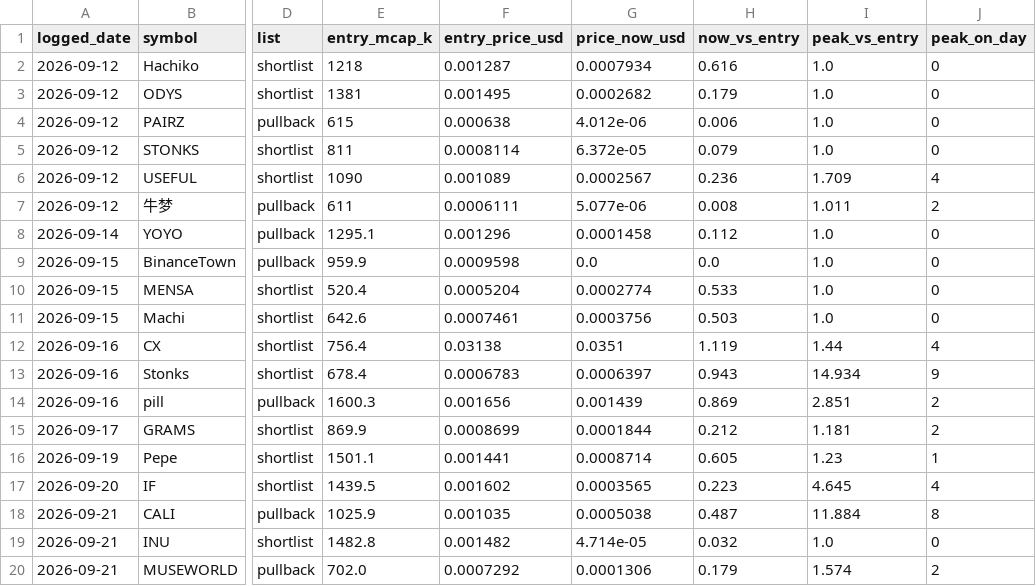
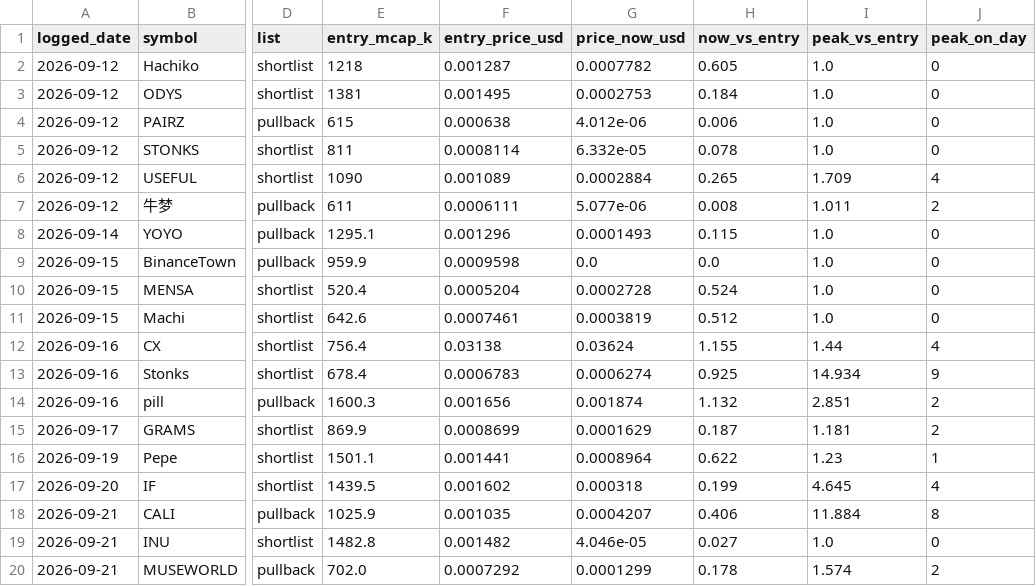
Before and after one commit to hueyyy-eng/moonshot-fetch, a CSV file: site/track-record.csv, drawn as a sheet; only a part is shown, gaps mark what is left out; the diff covers the shown part only; the diff names each change by its address in the sheet, - before the commit and + after, or states it on an @@ line.

```diff
--- a/site/track-record.csv
+++ b/site/track-record.csv
-G2 (price_now_usd): 0.0007934
+G2 (price_now_usd): 0.0007782
-H2 (now_vs_entry): 0.616
+H2 (now_vs_entry): 0.605
-G3 (price_now_usd): 0.0002682
+G3 (price_now_usd): 0.0002753
-H3 (now_vs_entry): 0.179
+H3 (now_vs_entry): 0.184
-G5 (price_now_usd): 6.372e-05
+G5 (price_now_usd): 6.332e-05
-H5 (now_vs_entry): 0.079
+H5 (now_vs_entry): 0.078
-G6 (price_now_usd): 0.0002567
+G6 (price_now_usd): 0.0002884
-H6 (now_vs_entry): 0.236
+H6 (now_vs_entry): 0.265
-G8 (price_now_usd): 0.0001458
+G8 (price_now_usd): 0.0001493
-H8 (now_vs_entry): 0.112
+H8 (now_vs_entry): 0.115
-G10 (price_now_usd): 0.0002774
+G10 (price_now_usd): 0.0002728
-H10 (now_vs_entry): 0.533
+H10 (now_vs_entry): 0.524
-G11 (price_now_usd): 0.0003756
+G11 (price_now_usd): 0.0003819
-H11 (now_vs_entry): 0.503
+H11 (now_vs_entry): 0.512
-G12 (price_now_usd): 0.0351
+G12 (price_now_usd): 0.03624
-H12 (now_vs_entry): 1.119
+H12 (now_vs_entry): 1.155
-G13 (price_now_usd): 0.0006397
+G13 (price_now_usd): 0.0006274
-H13 (now_vs_entry): 0.943
+H13 (now_vs_entry): 0.925
-G14 (price_now_usd): 0.001439
+G14 (price_now_usd): 0.001874
-H14 (now_vs_entry): 0.869
+H14 (now_vs_entry): 1.132
-G15 (price_now_usd): 0.0001844
+G15 (price_now_usd): 0.0001629
-H15 (now_vs_entry): 0.212
+H15 (now_vs_entry): 0.187
-G16 (price_now_usd): 0.0008714
+G16 (price_now_usd): 0.0008964
-H16 (now_vs_entry): 0.605
+H16 (now_vs_entry): 0.622
-G17 (price_now_usd): 0.0003565
+G17 (price_now_usd): 0.000318
-H17 (now_vs_entry): 0.223
+H17 (now_vs_entry): 0.199
-G18 (price_now_usd): 0.0005038
+G18 (price_now_usd): 0.0004207
-H18 (now_vs_entry): 0.487
+H18 (now_vs_entry): 0.406
-G19 (price_now_usd): 4.714e-05
+G19 (price_now_usd): 4.046e-05
-H19 (now_vs_entry): 0.032
+H19 (now_vs_entry): 0.027
-G20 (price_now_usd): 0.0001306
+G20 (price_now_usd): 0.0001299
-H20 (now_vs_entry): 0.179
+H20 (now_vs_entry): 0.178
```
Also changed, not shown: 43 edited cells elsewhere in this file, site/daily-lists.csv, site/near-miss-log.csv, 5 other files.
